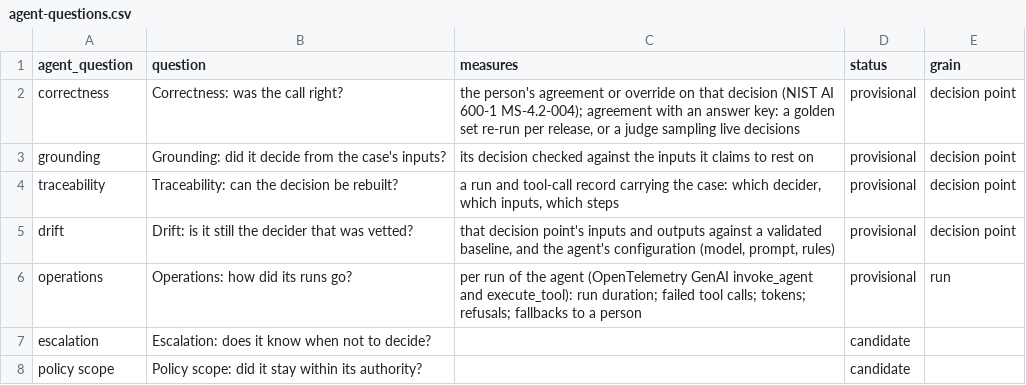
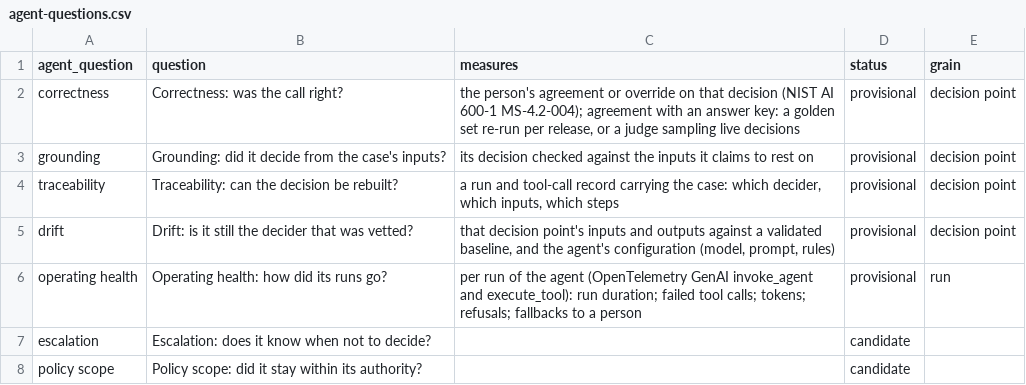
Before and after one commit to ochocinco0601/honey-toast, a CSV file: skills/bfo-stage-kit/method/agent-questions.csv, drawn as a sheet.

Commit message:
Update bfo-stage-kit skill

```diff
--- a/skills/bfo-stage-kit/method/agent-questions.csv
+++ b/skills/bfo-stage-kit/method/agent-questions.csv
@@ -5,3 +5,3 @@ traceability,Traceability: can the decision be rebuilt?,"a run and tool-call rec
 drift,Drift: is it still the decider that was vetted?,"that decision point's inputs and outputs against a validated baseline, and the agent's configuration (model, prompt, rules)",provisional,decision point
-operations,Operations: how did its runs go?,"per run of the agent (OpenTelemetry GenAI invoke_agent and execute_tool): run duration; failed tool calls; tokens; refusals; fallbacks to a person",provisional,run
+operating health,Operating health: how did its runs go?,"per run of the agent (OpenTelemetry GenAI invoke_agent and execute_tool): run duration; failed tool calls; tokens; refusals; fallbacks to a person",provisional,run
 escalation,Escalation: does it know when not to decide?,,candidate,
```
Also changed, not shown: 52 other files.
